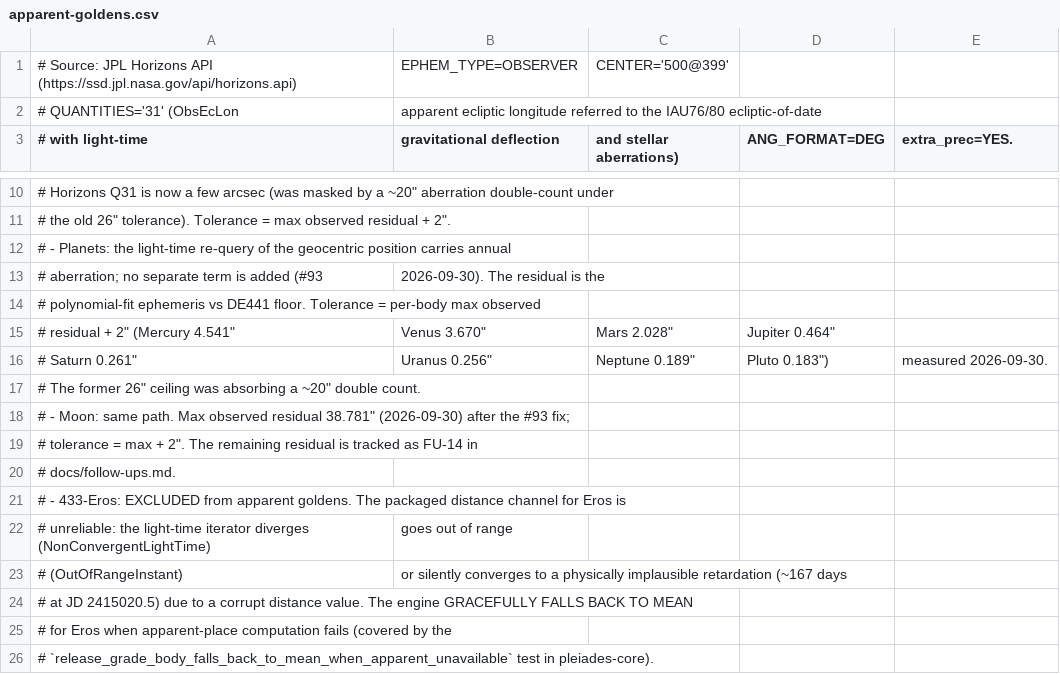
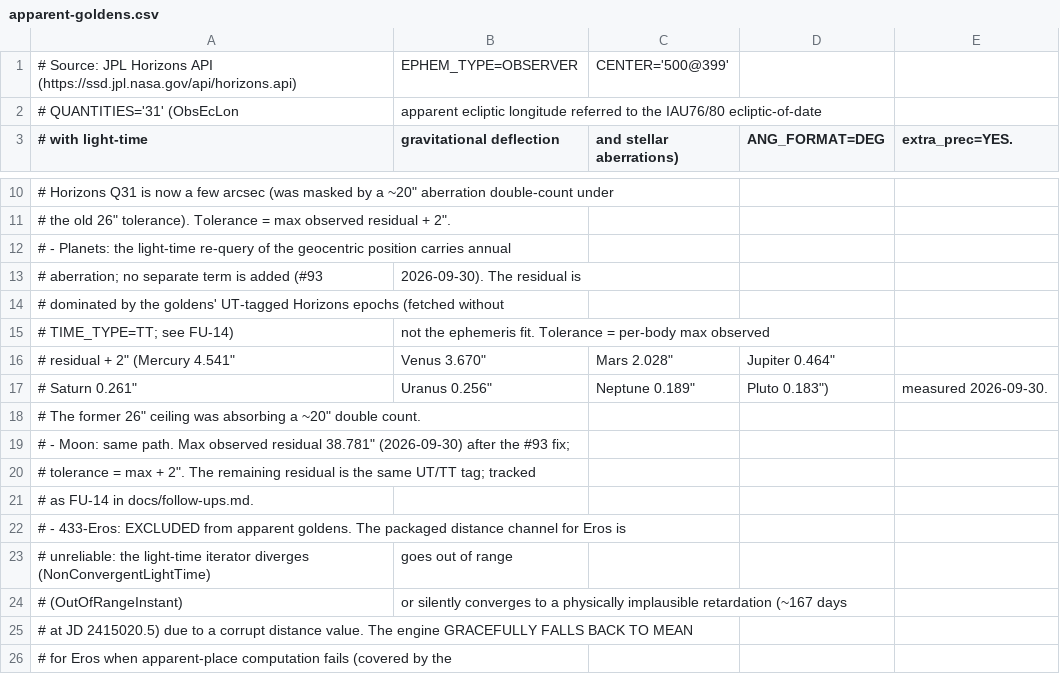
Before and after one commit to rahulmutt/pleiades, a CSV file: crates/pleiades-validate/data/apparent-goldens.csv, drawn as a sheet; only a part is shown, gaps mark what is left out; the shorter side is filled out with more unchanged rows.

```diff
--- a/crates/pleiades-validate/data/apparent-goldens.csv
+++ b/crates/pleiades-validate/data/apparent-goldens.csv
@@ -12,4 +12,5 @@
 #   - Planets: the light-time re-query of the geocentric position carries annual
-#     aberration; no separate term is added (#93, 2026-09-30). The residual is the
-#     polynomial-fit ephemeris vs DE441 floor. Tolerance = per-body max observed
+#     aberration; no separate term is added (#93, 2026-09-30). The residual is
+#     dominated by the goldens' UT-tagged Horizons epochs (fetched without
+#     TIME_TYPE=TT; see FU-14), not the ephemeris fit. Tolerance = per-body max observed
 #     residual + 2" (Mercury 4.541", Venus 3.670", Mars 2.028", Jupiter 0.464",
@@ -18,4 +19,4 @@
 #   - Moon: same path. Max observed residual 38.781" (2026-09-30) after the #93 fix;
-#     tolerance = max + 2". The remaining residual is tracked as FU-14 in
-#     docs/follow-ups.md.
+#     tolerance = max + 2". The remaining residual is the same UT/TT tag; tracked
+#     as FU-14 in docs/follow-ups.md.
 #   - 433-Eros: EXCLUDED from apparent goldens. The packaged distance channel for Eros is
```
Also changed, not shown: crates/pleiades-validate/data/equatorial-goldens.csv, 4 other files.
